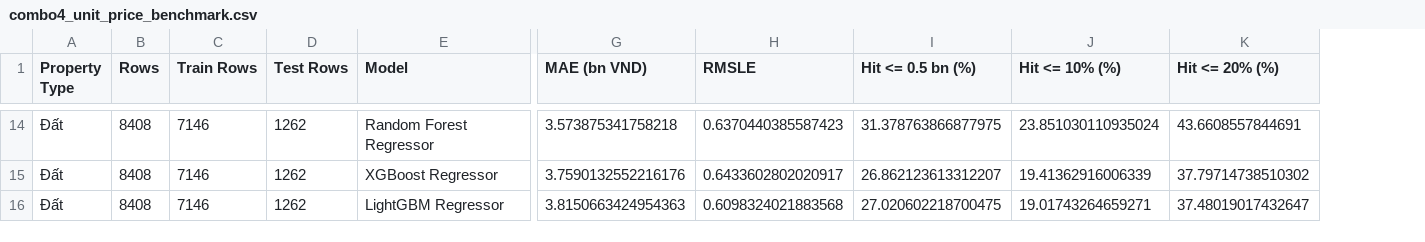
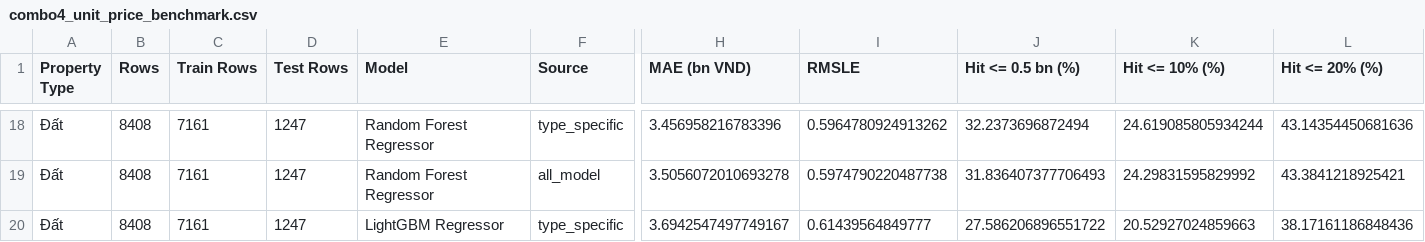
Before and after one commit to AnhTtis/Machine-Learning-for-Housing-Price, a CSV file: artifacts/combo4_unit_price_benchmark.csv, drawn as a sheet; only a part is shown, gaps mark what is left out; addresses are those after the commit; the diff covers the shown part only; the diff names each change by its address in the sheet, - before the commit and + after, or states it on an @@ line.

```diff
--- a/artifacts/combo4_unit_price_benchmark.csv
+++ b/artifacts/combo4_unit_price_benchmark.csv
+column F (Source), rows 18-20: type_specific | all_model | type_specific
-C18:C20 (Train Rows): 7146
+C18:C20 (Train Rows): 7161
-D18:D20 (Test Rows): 1262
+D18:D20 (Test Rows): 1247
-H18 (MAE (bn VND)): 3.573875341758218
+H18 (MAE (bn VND)): 3.456958216783396
-I18 (RMSLE): 0.6370440385587423
+I18 (RMSLE): 0.5964780924913262
-J18 (Hit <= 0.5 bn (%)): 31.378763866877975
+J18 (Hit <= 0.5 bn (%)): 32.2373696872494
-K18 (Hit <= 10% (%)): 23.851030110935024
+K18 (Hit <= 10% (%)): 24.619085805934244
-L18 (Hit <= 20% (%)): 43.6608557844691
+L18 (Hit <= 20% (%)): 43.14354450681636
-E19 (Model): XGBoost Regressor
+E19 (Model): Random Forest Regressor
-H19 (MAE (bn VND)): 3.7590132552216176
+H19 (MAE (bn VND)): 3.5056072010693278
-I19 (RMSLE): 0.6433602802020917
+I19 (RMSLE): 0.5974790220487738
-J19 (Hit <= 0.5 bn (%)): 26.862123613312207
+J19 (Hit <= 0.5 bn (%)): 31.836407377706493
-K19 (Hit <= 10% (%)): 19.41362916006339
+K19 (Hit <= 10% (%)): 24.29831595829992
-L19 (Hit <= 20% (%)): 37.79714738510302
+L19 (Hit <= 20% (%)): 43.3841218925421
-H20 (MAE (bn VND)): 3.8150663424954363
+H20 (MAE (bn VND)): 3.6942547497749167
-I20 (RMSLE): 0.6098324021883568
+I20 (RMSLE): 0.61439564849777
-J20 (Hit <= 0.5 bn (%)): 27.020602218700475
+J20 (Hit <= 0.5 bn (%)): 27.586206896551722
-K20 (Hit <= 10% (%)): 19.01743264659271
+K20 (Hit <= 10% (%)): 20.52927024859663
-L20 (Hit <= 20% (%)): 37.48019017432647
+L20 (Hit <= 20% (%)): 38.17161186848436
```
Also changed, not shown: 5 added rows, 1 removed row and 56 edited cells elsewhere in this file, 16 other files.
